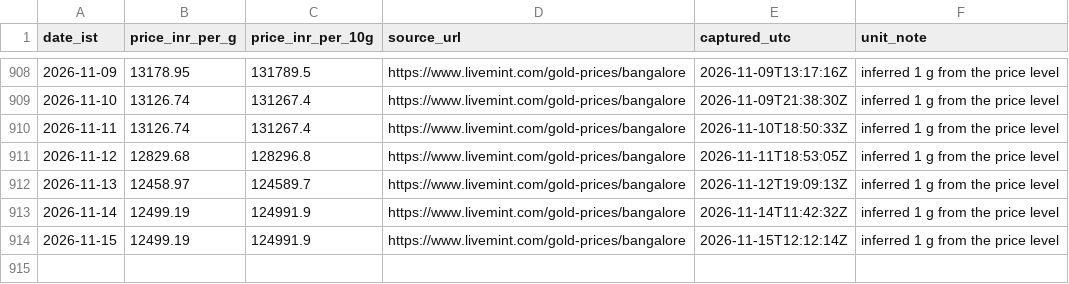
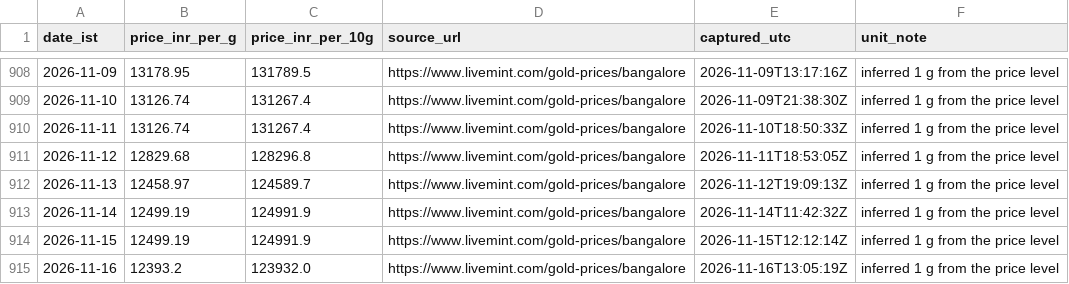
Before and after one commit to rajeshthokala10/Gold_Tracker, a CSV file: site/data/blr_22k_provenance.csv, drawn as a sheet; only a part is shown, gaps mark what is left out.

```diff
--- a/site/data/blr_22k_provenance.csv
+++ b/site/data/blr_22k_provenance.csv
@@ -914 +914,2 @@ date_ist,price_inr_per_g,price_inr_per_10g,source_url,captured_utc,unit_note
 2026-11-15,12499.19,124991.9,https://www.livemint.com/gold-prices/bangalore,2026-11-15T12:12:14Z,inferred 1 g from the price level
+2026-11-16,12393.2,123932.0,https://www.livemint.com/gold-prices/bangalore,2026-11-16T13:05:19Z,inferred 1 g from the price level
```
Also changed, not shown: site/data/goldbees_daily.csv, 4 other files.
